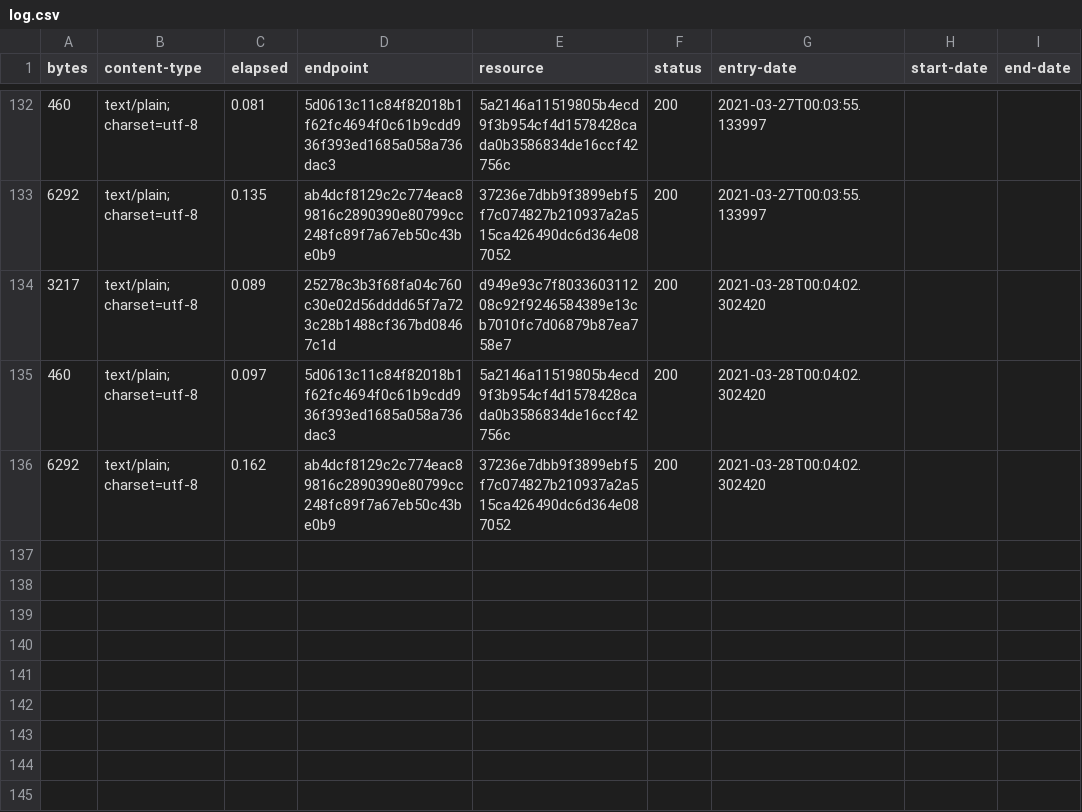
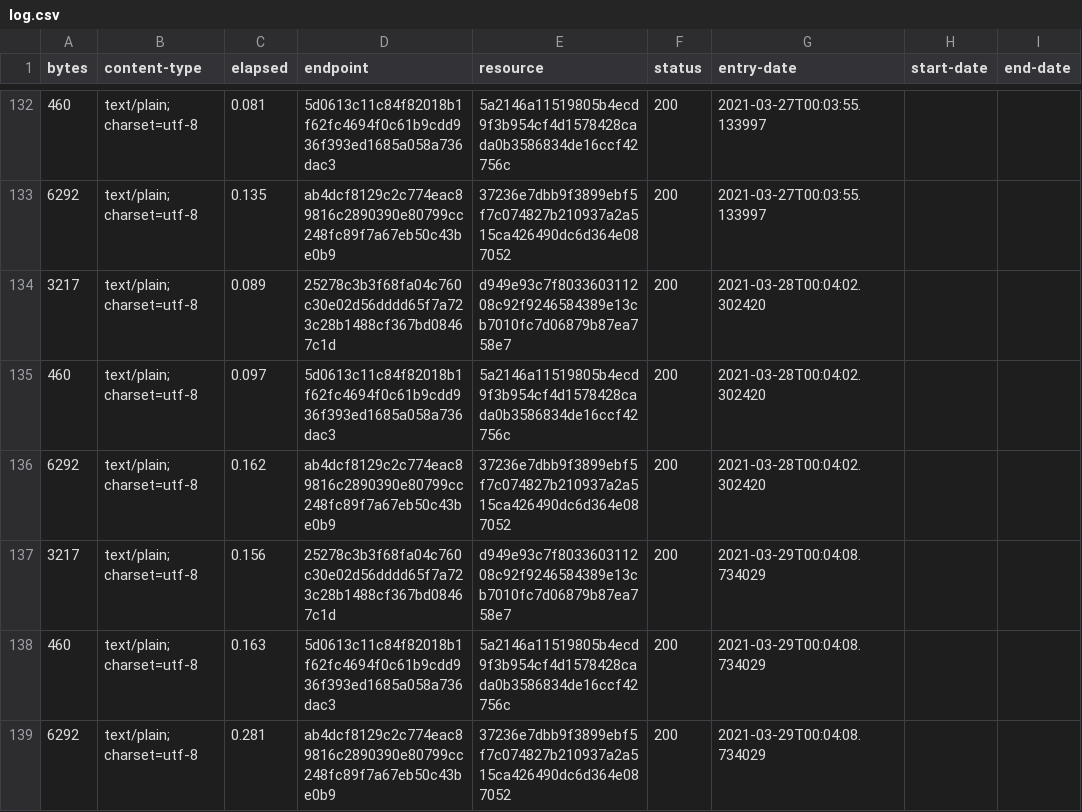
Before and after one commit to digital-land/development-plan-document-collection, a CSV file: collection/log.csv, drawn as a sheet; only a part is shown, gaps mark what is left out; the diff names each change by its address in the sheet, - before the commit and + after, or states it on an @@ line.

Commit message:
Collection 2021-03-29

```diff
--- a/collection/log.csv
+++ b/collection/log.csv
+row 137: 3217 | text/plain; charset=utf-8 | 0.156 | 25278c3b3f68fa04c760c30e02d56dddd65f7a723c28b1488cf367bd08467c1d | d949e93c7f803360311208c92f9246584389e13cb7010fc7d06879b87ea758e7 | 200 | 2021-03-29T00:04:08.734029
+row 138: 460 | text/plain; charset=utf-8 | 0.163 | 5d0613c11c84f82018b1f62fc4694f0c61b9cdd936f393ed1685a058a736dac3 | 5a2146a11519805b4ecd9f3b954cf4d1578428cada0b3586834de16ccf42756c | 200 | 2021-03-29T00:04:08.734029
+row 139: 6292 | text/plain; charset=utf-8 | 0.281 | ab4dcf8129c2c774eac89816c2890390e80799cc248fc89f7a67eb50c43be0b9 | 37236e7dbb9f3899ebf5f7c074827b210937a2a515ca426490dc6d364e087052 | 200 | 2021-03-29T00:04:08.734029
```
